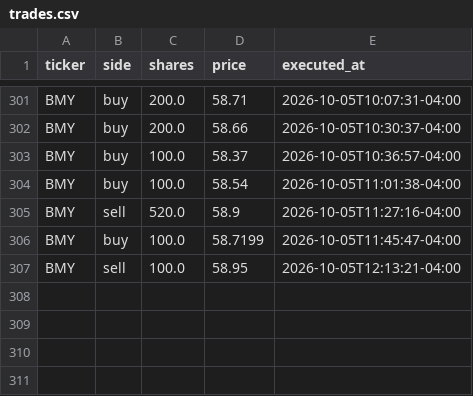
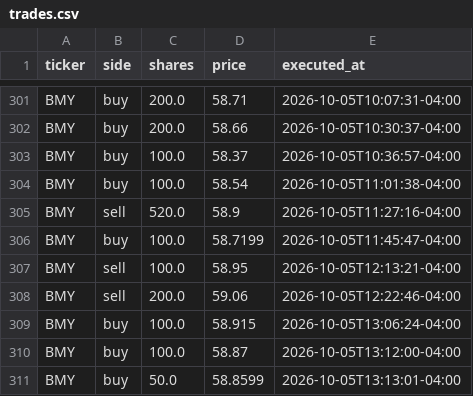
Before and after one commit to fartzy/stock-picker, a CSV file: data/trades/trades.csv, drawn as a sheet; only a part is shown, gaps mark what is left out.

```diff
--- a/data/trades/trades.csv
+++ b/data/trades/trades.csv
@@ -307 +307,5 @@ BMY,buy,100.0,58.7199,2026-10-05T11:45:47-04:00
 BMY,sell,100.0,58.95,2026-10-05T12:13:21-04:00
+BMY,sell,200.0,59.06,2026-10-05T12:22:46-04:00
+BMY,buy,100.0,58.915,2026-10-05T13:06:24-04:00
+BMY,buy,100.0,58.87,2026-10-05T13:12:00-04:00
+BMY,buy,50.0,58.8599,2026-10-05T13:13:01-04:00
```
Also changed, not shown: 3 other files.
